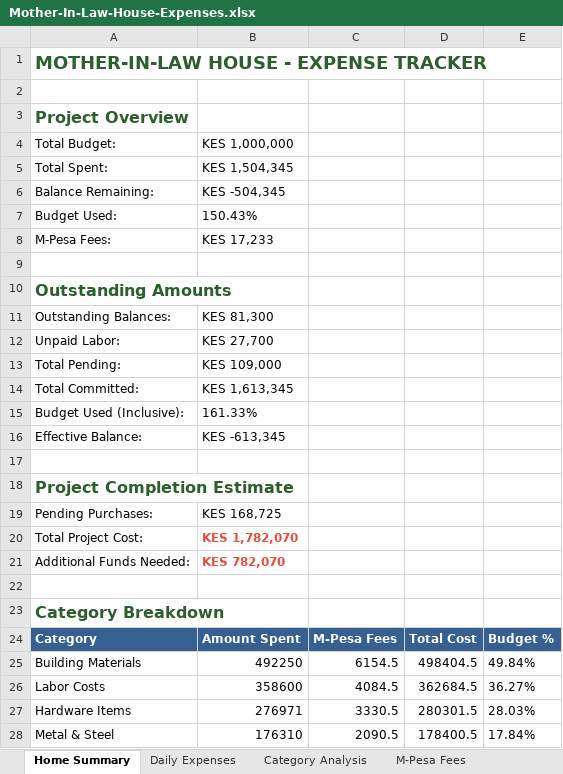
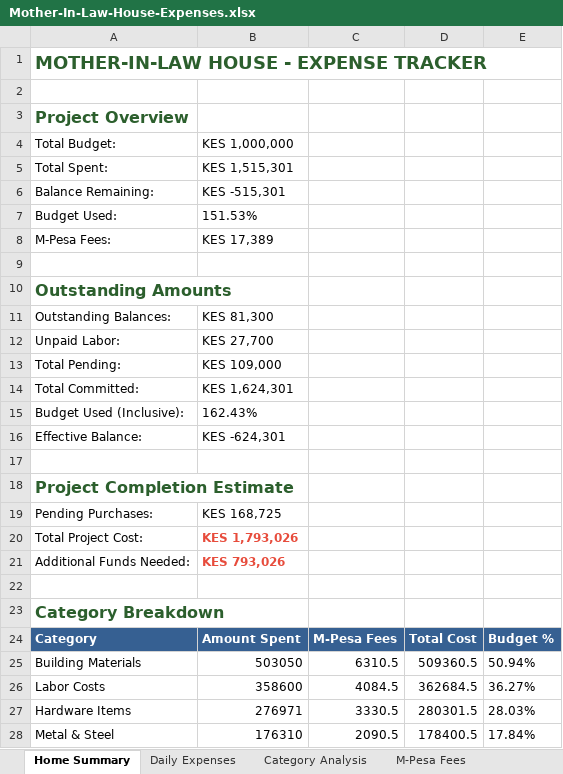
Before and after one commit to lemaiyan/personal, an Excel workbook: mum-in-law-house/Mother-In-Law-House-Expenses.xlsx, sheet Home Summary, drawn as a sheet; only a part is shown; values as stored, in another font and other column widths than the file's, no borders; the diff names each change by its address in the sheet, - before the commit and + after, or states it on an @@ line.

```diff
--- a/mum-in-law-house/Mother-In-Law-House-Expenses.xlsx (sheet Home Summary)
+++ b/mum-in-law-house/Mother-In-Law-House-Expenses.xlsx (sheet Home Summary)
-B5: KES 1,504,345
+B5: KES 1,515,301
-B6: KES -504,345
+B6: KES -515,301
-B7: 150.43%
+B7: 151.53%
-B8: KES 17,233
+B8: KES 17,389
-B14: KES 1,613,345
+B14: KES 1,624,301
-B15: 161.33%
+B15: 162.43%
-B16: KES -613,345
+B16: KES -624,301
-B20: KES 1,782,070
+B20: KES 1,793,026
-B21: KES 782,070
+B21: KES 793,026
-B25: 492250
+B25: 503050
-C25: 6154.5
+C25: 6310.5
-D25: 498404.5
+D25: 509360.5
-E25: 49.84%
+E25: 50.94%
```
Also changed, not shown: sheet Daily Expenses, sheet M-Pesa Fees, sheet Pending Purchases, 1 other file.
